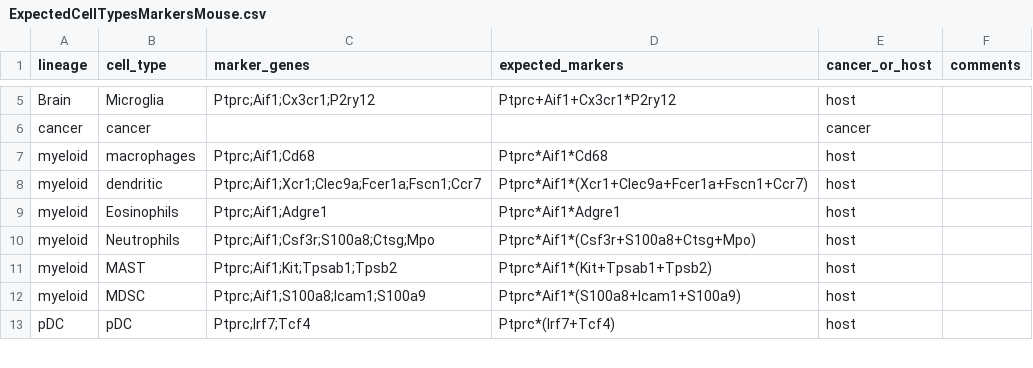
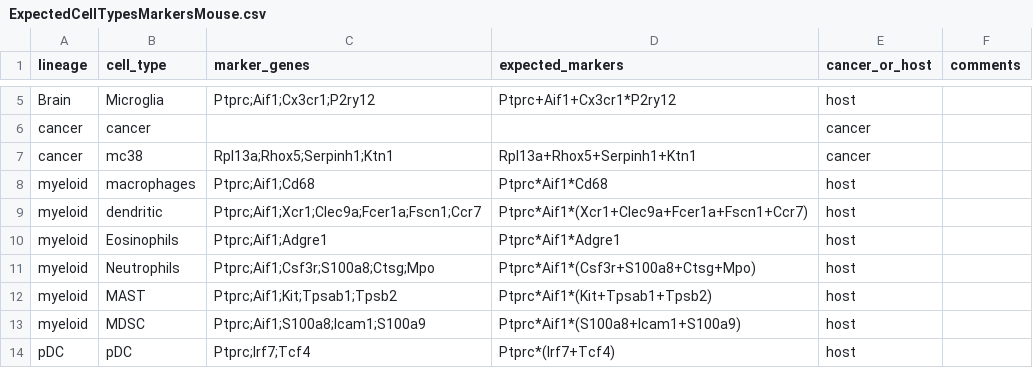
Before and after one commit to jhausserlab/astrid, a CSV file: data/ExpectedCellTypesMarkersMouse.csv, drawn as a sheet; only a part is shown, gaps mark what is left out; the diff names each change by its address in the sheet, - before the commit and + after, or states it on an @@ line.

Commit message:
Add handle for unassigned cells.

```diff
--- a/data/ExpectedCellTypesMarkersMouse.csv
+++ b/data/ExpectedCellTypesMarkersMouse.csv
+row 7: cancer | mc38 | Rpl13a;Rhox5;Serpinh1;Ktn1 | Rpl13a+Rhox5+Serpinh1+Ktn1 | cancer
```
Also changed, not shown: 3 other files.
